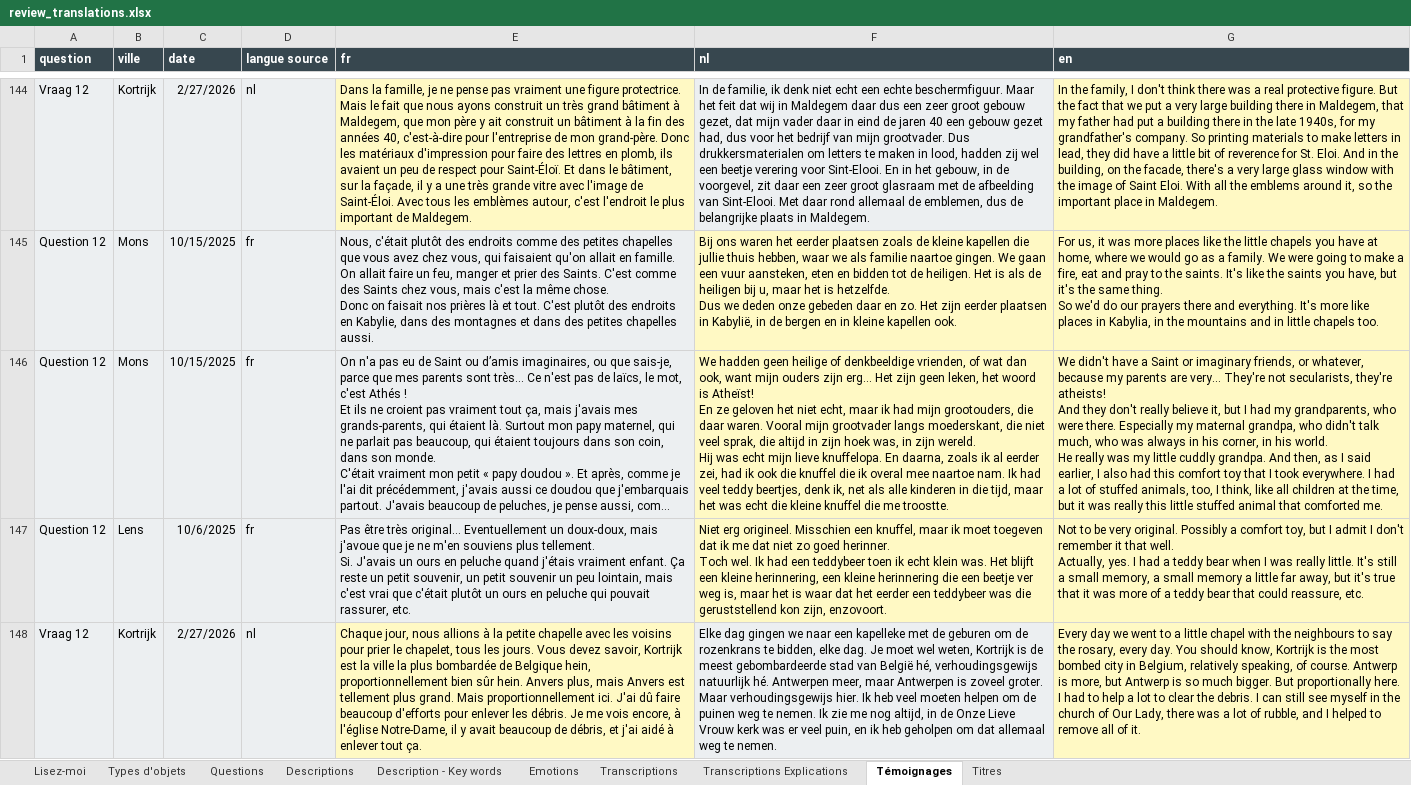
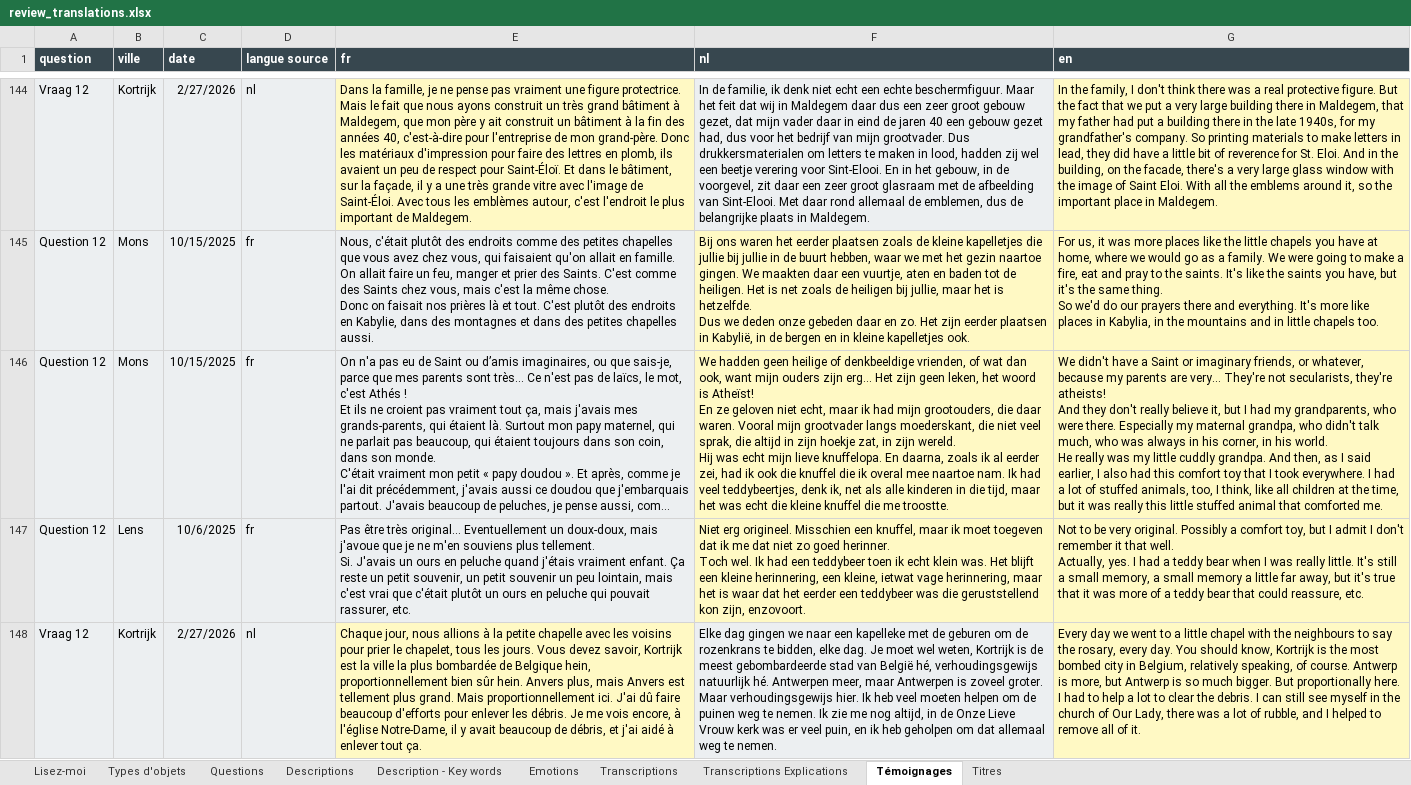
Before and after one commit to Creativ-Up/Traces, an Excel workbook: database/review_translations.xlsx, sheet Témoignages, drawn as a sheet; only a part is shown, gaps mark what is left out; long unchanged cells end in …; values as stored, in another font and other column widths than the file's, no borders; ↵ is a line break in a cell; the diff covers the shown part only; the diff names each change by its address in the sheet, - before the commit and + after, or states it on an @@ line.

```diff
--- a/database/review_translations.xlsx (sheet Témoignages)
+++ b/database/review_translations.xlsx (sheet Témoignages)
-F145 (nl): …de kleine kapellen die jullie thuis hebben, waar we als familie naartoe gingen. We gaan een vuur aansteken, eten en bidden tot de heiligen. Het is als de heiligen bij u, maar het is hetzelfde. ↵ Dus we deden onze gebeden daar en zo. Het zijn eerder plaatsen in Kabylië, in de bergen en in kleine kapellen ook.
+F145 (nl): …de kleine kapelletjes die jullie bij jullie in de buurt hebben, waar we met het gezin naartoe gingen. We maakten daar een vuurtje, aten en baden tot de heiligen. Het is net zoals de heiligen bij jullie, maar het is hetzelfde. ↵ Dus we deden onze gebeden daar en zo. Het zijn eerder plaatsen in Kabylië, in de bergen en in kleine kapelletjes ook.
-F146 (nl): …ze geloven het niet echt, maar ik had mijn grootouders, die daar waren. Vooral mijn grootvader langs moederskant, die niet veel sprak, die altijd in zijn hoek was, in zijn wereld. ↵ Hij was echt mijn lieve knuffelopa. En daarna, zoals ik al eerder zei, had ik ook die knuffel die ik overal mee naartoe nam. Ik had veel teddy beertjes, denk ik,…
+F146 (nl): …ze geloven niet echt, maar ik had mijn grootouders, die daar waren. Vooral mijn grootvader langs moederskant, die niet veel sprak, die altijd in zijn hoekje zat, in zijn wereld. ↵ Hij was echt mijn lieve knuffelopa. En daarna, zoals ik al eerder zei, had ik ook die knuffel die ik overal mee naartoe nam. Ik had veel teddybeertjes, denk ik,…
-F147 (nl): …herinnering, een kleine herinnering die een beetje ver weg is, maar het…
+F147 (nl): …herinnering, een kleine, ietwat vage herinnering, maar het…
```
Also changed, not shown: 61 edited cells elsewhere in this sheet, 1 other file.
